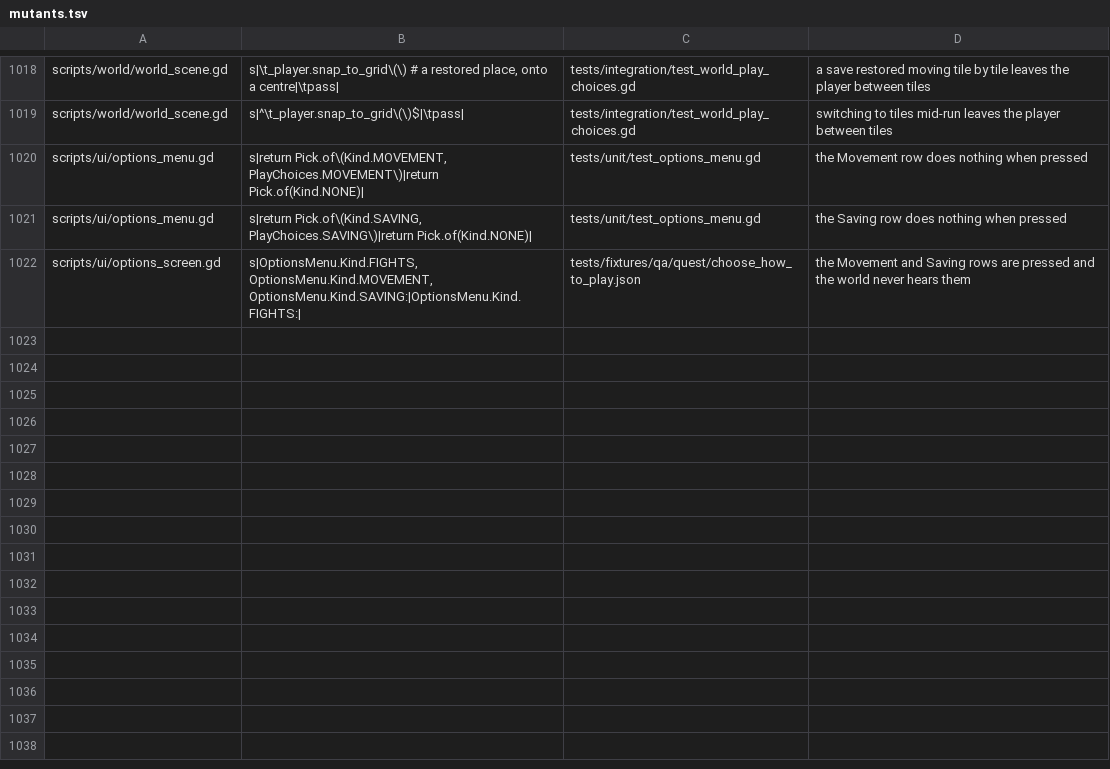
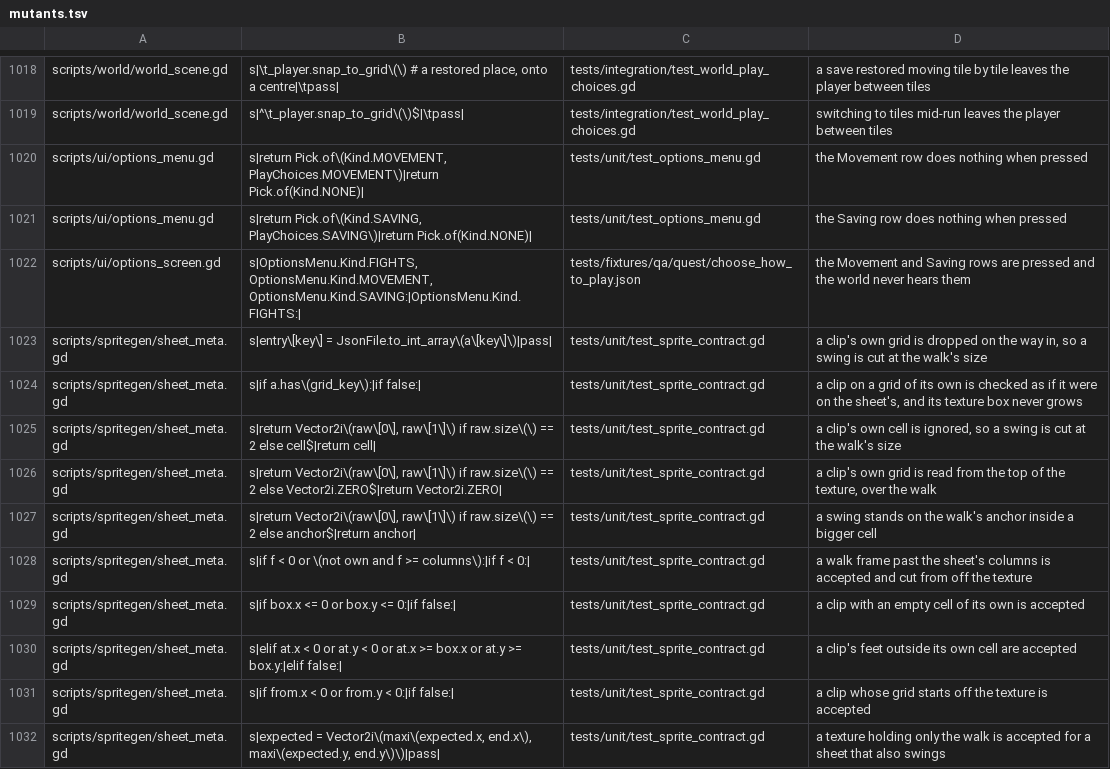
Before and after one commit to Ali0600/rpg-template, a TSV file: tools/mutants.tsv, drawn as a sheet; only a part is shown, gaps mark what is left out; the diff covers the shown part only; the diff names each change by its address in the sheet, - before the commit and + after, or states it on an @@ line.

Commit message:
Let one clip of a sprite sheet be drawn on a grid of its own, before any art uses it (#183)
The first part of M50.2. The owner chose the bronze arming sword for the hero, and its LPC swing is drawn
on 128px frames while the rest of him is 64px. A sheet here held one cell size, so it could not describe
that swing at all.

An animation in sheet.json may now carry `cell`, `origin` and `anchor`, read through
SheetMeta.cell_of / origin_of / anchor_of. The factory cuts each clip on its own grid, SpriteView sets its
offset per clip so the feet stay on the node's origin in every clip, and its cell_size() and anchor()
answer for the clip being shown, which is what a layout audit has to measure. ArenaScreen takes the
floor's margins over every clip, so a hero swinging into a wall stays inside his window.

The texture must be exactly the box the grids make. Every key is optional, so no committed sheet or PNG
changed; a new test holds that every committed sheet.json reads and writes back as the same text.

Tests: a two-grid fixture built in memory drives the contract (round trip, fallbacks, each refusal by
name, the exact texture box, regions cut from each grid), the view (offset, cell and anchor per clip)
and the arena (a swing wider than the walk at every wall, made to fail against the sheet-only margins;
and the sword's measured 97x54 swing keeping the floor at capacity 313x106 inside the screen). 19 new
mutant rows; rows 40 and 960 re-aimed at their moved lines.

Docs: CLAUDE.md's sprite contract, a DECISIONS entry with the rejected roads, and M50.2 opened.

```diff
--- a/tools/mutants.tsv
+++ b/tools/mutants.tsv
+row 1023: scripts/spritegen/sheet_meta.gd | s|entry\[key\] = JsonFile.to_int_array\(a\[key\]\)|pass| | tests/unit/test_sprite_contract.gd | a clip's own grid is dropped on the way in, so a swing is cut at the walk's size
+row 1024: scripts/spritegen/sheet_meta.gd | s|if a.has\(grid_key\):|if false:| | tests/unit/test_sprite_contract.gd | a clip on a grid of its own is checked as if it were on the sheet's, and its texture box never grows
+row 1025: scripts/spritegen/sheet_meta.gd | s|return Vector2i\(raw\[0\], raw\[1\]\) if raw.size\(\) == 2 else cell$|return cell| | tests/unit/test_sprite_contract.gd | a clip's own cell is ignored, so a swing is cut at the walk's size
+row 1026: scripts/spritegen/sheet_meta.gd | s|return Vector2i\(raw\[0\], raw\[1\]\) if raw.size\(\) == 2 else Vector2i.ZERO$|return Vector2i.ZERO| | tests/unit/test_sprite_contract.gd | a clip's own grid is read from the top of the texture, over the walk
+row 1027: scripts/spritegen/sheet_meta.gd | s|return Vector2i\(raw\[0\], raw\[1\]\) if raw.size\(\) == 2 else anchor$|return anchor| | tests/unit/test_sprite_contract.gd | a swing stands on the walk's anchor inside a bigger cell
+row 1028: scripts/spritegen/sheet_meta.gd | s|if f < 0 or \(not own and f >= columns\):|if f < 0:| | tests/unit/test_sprite_contract.gd | a walk frame past the sheet's columns is accepted and cut from off the texture
+row 1029: scripts/spritegen/sheet_meta.gd | s|if box.x <= 0 or box.y <= 0:|if false:| | tests/unit/test_sprite_contract.gd | a clip with an empty cell of its own is accepted
+row 1030: scripts/spritegen/sheet_meta.gd | s|elif at.x < 0 or at.y < 0 or at.x >= box.x or at.y >= box.y:|elif false:| | tests/unit/test_sprite_contract.gd | a clip's feet outside its own cell are accepted
+row 1031: scripts/spritegen/sheet_meta.gd | s|if from.x < 0 or from.y < 0:|if false:| | tests/unit/test_sprite_contract.gd | a clip whose grid starts off the texture is accepted
+row 1032: scripts/spritegen/sheet_meta.gd | s|expected = Vector2i\(maxi\(expected.x, end.x\), maxi\(expected.y, end.y\)\)|pass| | tests/unit/test_sprite_contract.gd | a texture holding only the walk is accepted for a sheet that also swings
```
Also changed, not shown: 9 added rows and 2 edited cells elsewhere in this file, 14 other files.
